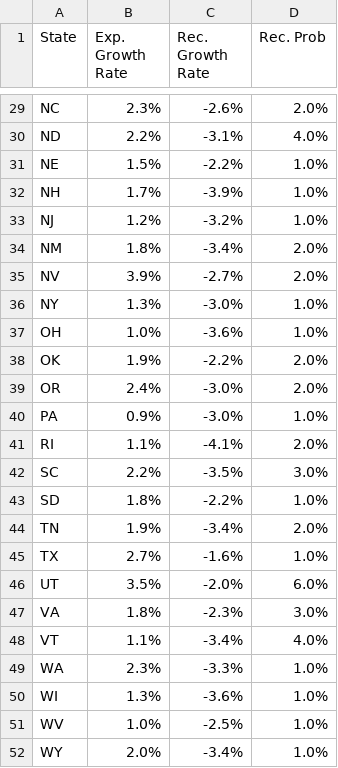
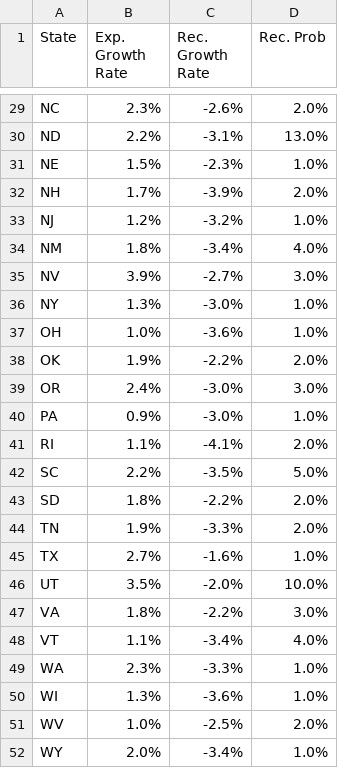
Before and after one commit to acheck10/website, a CSV file: ms_results.csv, drawn as a sheet; only a part is shown, gaps mark what is left out; the diff covers the shown part only; the diff names each change by its address in the sheet, - before the commit and + after, or states it on an @@ line.

```diff
--- a/ms_results.csv
+++ b/ms_results.csv
-D30 (Rec. Prob): 4.0%
+D30 (Rec. Prob): 13.0%
-C31 (Rec. Growth Rate): -2.2%
+C31 (Rec. Growth Rate): -2.3%
-D32 (Rec. Prob): 1.0%
+D32 (Rec. Prob): 2.0%
-D34 (Rec. Prob): 2.0%
+D34 (Rec. Prob): 4.0%
-D35 (Rec. Prob): 2.0%
+D35 (Rec. Prob): 3.0%
-D39 (Rec. Prob): 2.0%
+D39 (Rec. Prob): 3.0%
-D42 (Rec. Prob): 3.0%
+D42 (Rec. Prob): 5.0%
-D43 (Rec. Prob): 1.0%
+D43 (Rec. Prob): 2.0%
-C44 (Rec. Growth Rate): -3.4%
+C44 (Rec. Growth Rate): -3.3%
-D46 (Rec. Prob): 6.0%
+D46 (Rec. Prob): 10.0%
-C47 (Rec. Growth Rate): -2.3%
+C47 (Rec. Growth Rate): -2.2%
-D51 (Rec. Prob): 1.0%
+D51 (Rec. Prob): 2.0%
```
Also changed, not shown: 24 edited cells elsewhere in this file, rec_probs.csv, 4 other files.
